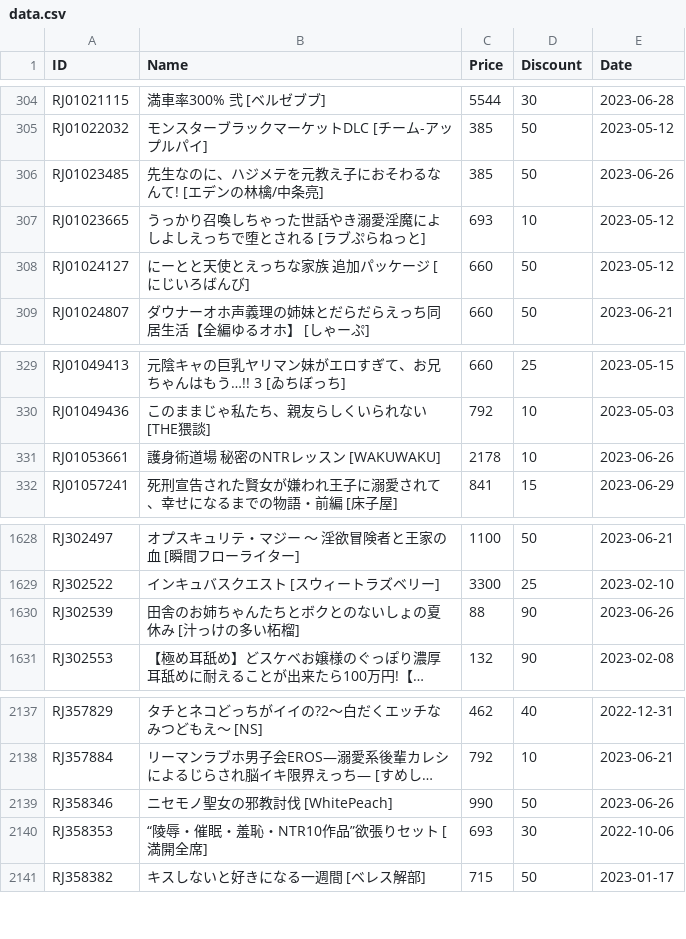
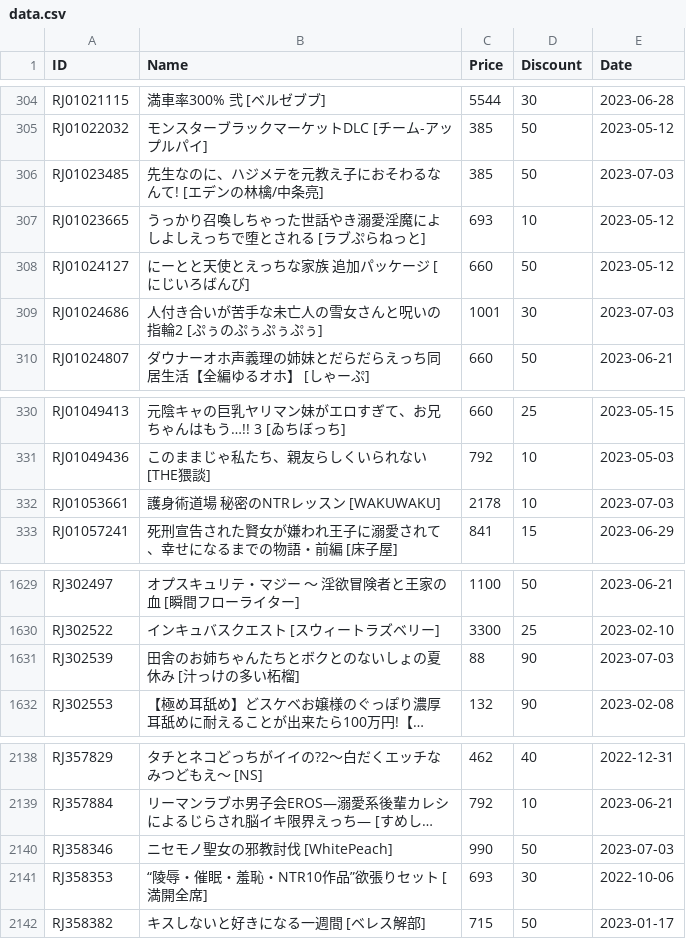
Before and after one commit to imba-tjd/DLWatcher, a CSV file: data.csv, drawn as a sheet; only a part is shown, gaps mark what is left out; long unchanged cells end in …; addresses are those after the commit; the diff names each change by its address in the sheet, - before the commit and + after, or states it on an @@ line.

```diff
--- a/data.csv
+++ b/data.csv
-E306 (Date): 2023-06-26
+E306 (Date): 2023-07-03
+row 309: RJ01024686 | 人付き合いが苦手な未亡人の雪女さんと呪いの指輪2 [ぷぅのぷぅぷぅぷぅ] | 1001 | 30 | 2023-07-03
-E332 (Date): 2023-06-26
+E332 (Date): 2023-07-03
-E1631 (Date): 2023-06-26
+E1631 (Date): 2023-07-03
-E2140 (Date): 2023-06-26
+E2140 (Date): 2023-07-03
```
Also changed, not shown: 1 other file.
